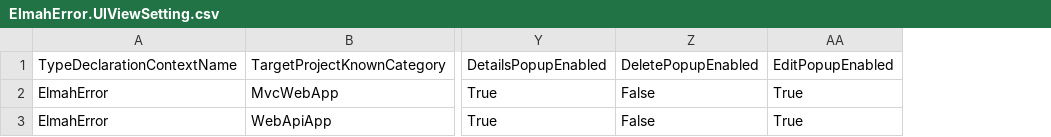
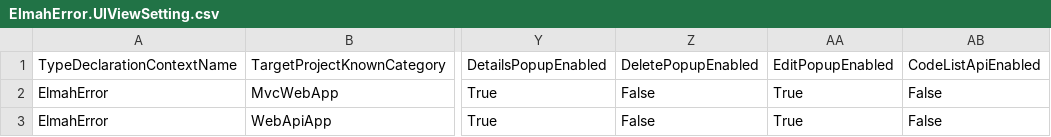
Before and after one commit to davidzhaoblog/Elmah, a CSV file: .cg/.persist/ElmahError.UIViewSetting.csv, drawn as a sheet; only a part is shown, gaps mark what is left out; the diff names each change by its address in the sheet, - before the commit and + after, or states it on an @@ line.

Commit message:
.Net 6.25. to remove not-in-use Generated code, if a METHOD not exposed ApiControllers project or any ServerSide Apps, e.g. MvcWebApp
.Net 6.25. to remove not-in-use Generated code, if a METHOD not exposed ApiControllers project or any ServerSide Apps, e.g. MvcWebApp
.Net 6.25.1 Apply UIViewSetting to ApiController project,
.Net 6.25.2 Apply UIViewSetting to Services project
.Net 6.25.3 Apply UIViewSetting to ServiceContracts project

```diff
--- a/.cg/.persist/ElmahError.UIViewSetting.csv
+++ b/.cg/.persist/ElmahError.UIViewSetting.csv
+column AB, rows 1-3: CodeListApiEnabled | False | False
```
Also changed, not shown: .cg/.persist/ElmahApplication.UIViewSetting.csv, .cg/.persist/ElmahHost.UIViewSetting.csv, 44 other files.
